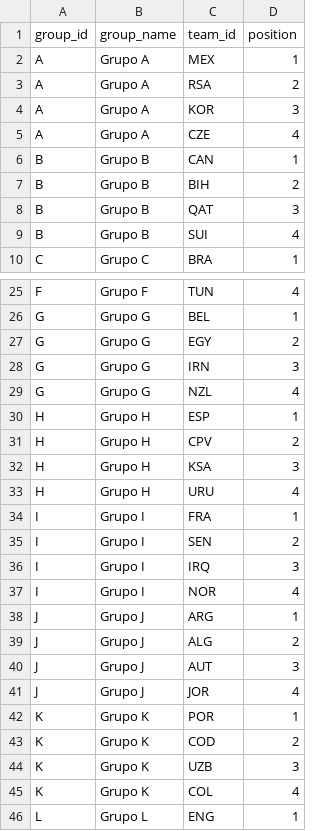
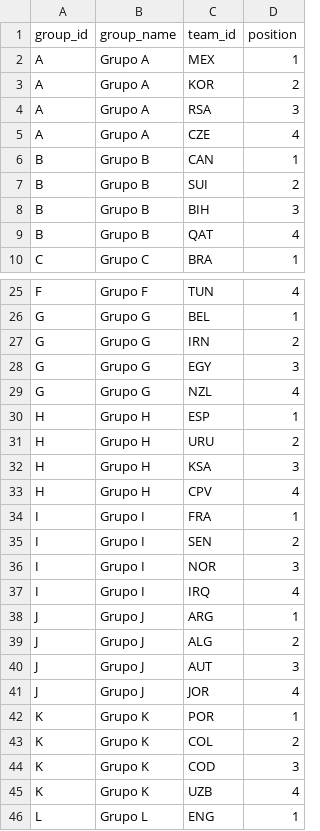
Before and after one commit to gumorenos/polla_mundialista, a CSV file: data/raw/groups_2026.csv, drawn as a sheet; only a part is shown, gaps mark what is left out; the diff covers the shown part only.

```diff
--- a/data/raw/groups_2026.csv
+++ b/data/raw/groups_2026.csv
@@ -2,9 +2,9 @@ group_id,group_name,team_id,position
 A,Grupo A,MEX,1
-A,Grupo A,RSA,2
-A,Grupo A,KOR,3
+A,Grupo A,KOR,2
+A,Grupo A,RSA,3
 A,Grupo A,CZE,4
 B,Grupo B,CAN,1
-B,Grupo B,BIH,2
-B,Grupo B,QAT,3
-B,Grupo B,SUI,4
+B,Grupo B,SUI,2
+B,Grupo B,BIH,3
+B,Grupo B,QAT,4
 C,Grupo C,BRA,1
@@ -26,13 +26,13 @@ F,Grupo F,TUN,4
 G,Grupo G,BEL,1
-G,Grupo G,EGY,2
-G,Grupo G,IRN,3
+G,Grupo G,IRN,2
+G,Grupo G,EGY,3
 G,Grupo G,NZL,4
 H,Grupo H,ESP,1
-H,Grupo H,CPV,2
+H,Grupo H,URU,2
 H,Grupo H,KSA,3
-H,Grupo H,URU,4
+H,Grupo H,CPV,4
 I,Grupo I,FRA,1
 I,Grupo I,SEN,2
-I,Grupo I,IRQ,3
-I,Grupo I,NOR,4
+I,Grupo I,NOR,3
+I,Grupo I,IRQ,4
 J,Grupo J,ARG,1
@@ -42,5 +42,5 @@ J,Grupo J,JOR,4
 K,Grupo K,POR,1
-K,Grupo K,COD,2
-K,Grupo K,UZB,3
-K,Grupo K,COL,4
+K,Grupo K,COL,2
+K,Grupo K,COD,3
+K,Grupo K,UZB,4
 L,Grupo L,ENG,1
```
Also changed, not shown: 2 edited cells elsewhere in this file, data/raw/fixtures_2026.csv, 15 other files.
